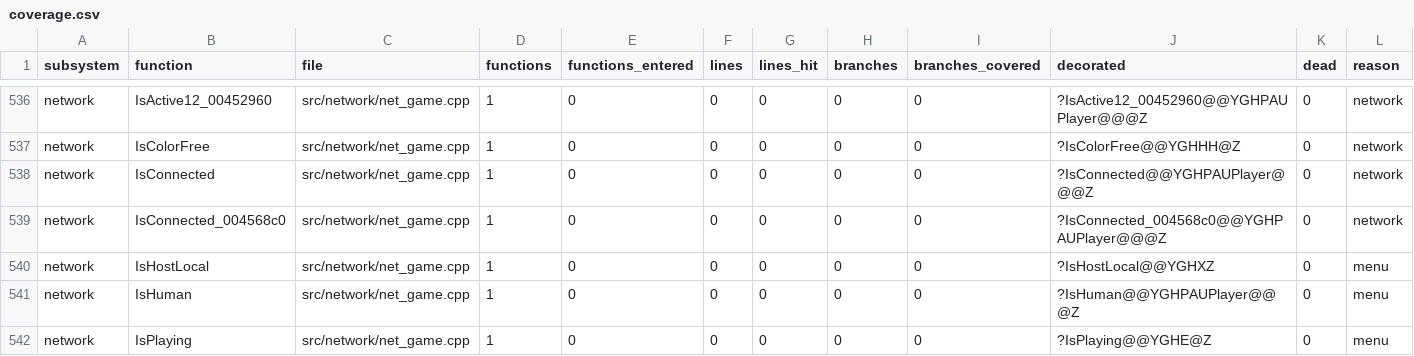
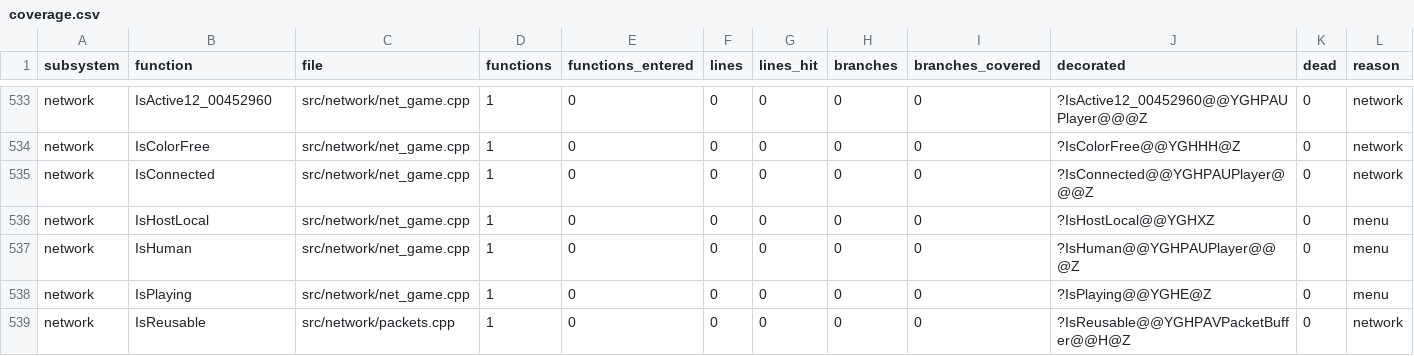
Before and after one commit to ozgb/byte-tactics-moddable, a CSV file: data/coverage.csv, drawn as a sheet; only a part is shown, gaps mark what is left out; the shorter side is filled out with more unchanged rows; the diff covers the shown part only; the diff names each change by its address in the sheet, - before the commit and + after, or states it on an @@ line.

```diff
--- a/data/coverage.csv
+++ b/data/coverage.csv
-row 539: network | IsConnected_004568c0 | src/network/net_game.cpp | 1 | 0 | 0 | 0 | 0 | 0 | ?IsConnected_004568c0@@YGHPAUPlayer@@@Z | 0 | network
```
Also changed, not shown: 8 removed rows and 2 edited cells elsewhere in this file, data/coupling.csv, data/hazards.csv, 5 other files.
